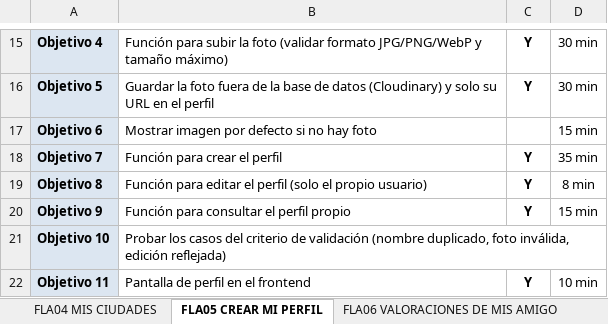
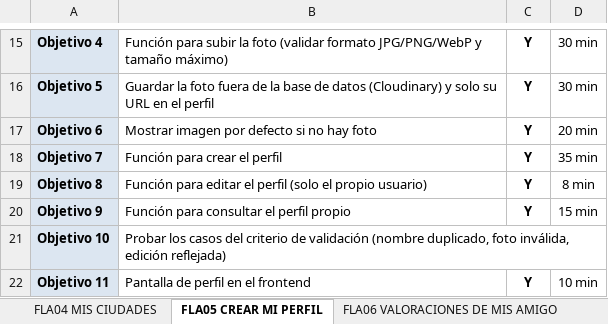
Before and after one commit to Matthew-PV/ISW-Practica, an Excel workbook: customer-stories/Customer_Stories_PlanB.xlsx, sheet FLA05 CREAR MI PERFIL, drawn as a sheet; only a part is shown, gaps mark what is left out; values as stored, in another font and other column widths than the file's, no borders; conditional formats not drawn; the diff names each change by its address in the sheet, - before the commit and + after, or states it on an @@ line.

Commit message:
UpdateExcel

```diff
--- a/customer-stories/Customer_Stories_PlanB.xlsx (sheet FLA05 CREAR MI PERFIL)
+++ b/customer-stories/Customer_Stories_PlanB.xlsx (sheet FLA05 CREAR MI PERFIL)
-C17: (empty)
+C17: Y
-D17: 15 min
+D17: 20 min
```
